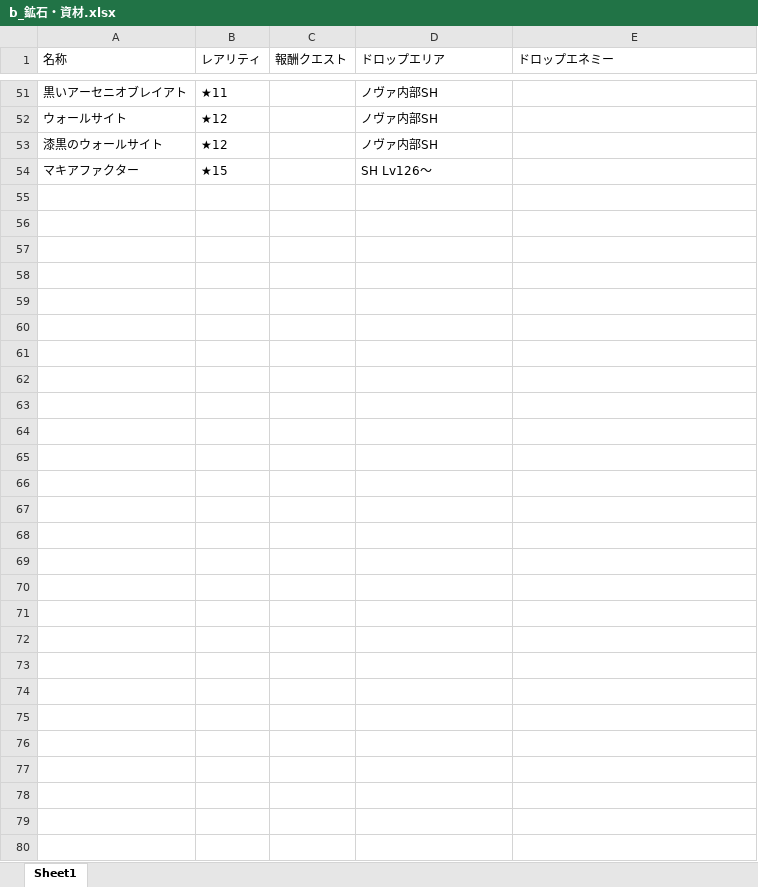
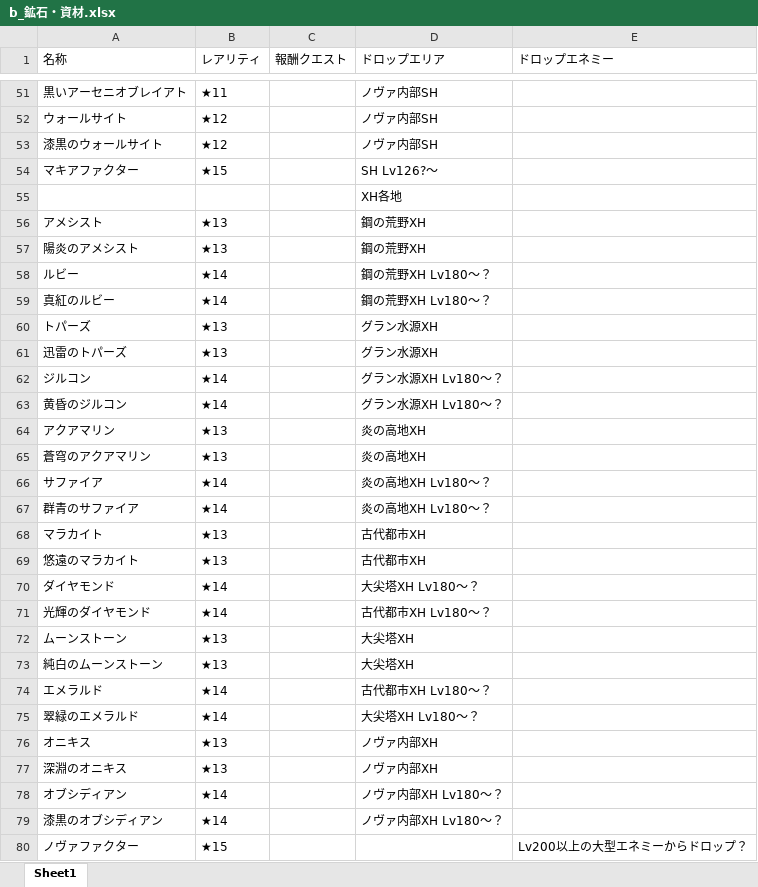
Before and after one commit to KyleKatann/PSNOVA, an Excel workbook: docs/pages/tools/material_table_maker/excel/b_鉱石・資材.xlsx, sheet Sheet1, drawn as a sheet; only a part is shown, gaps mark what is left out; values as stored, in another font and other column widths than the file's, no borders; the diff covers the shown part only; the diff names each change by its address in the sheet, - before the commit and + after, or states it on an @@ line.

```diff
--- a/docs/pages/tools/material_table_maker/excel/b_鉱石・資材.xlsx (sheet Sheet1)
+++ b/docs/pages/tools/material_table_maker/excel/b_鉱石・資材.xlsx (sheet Sheet1)
-D54 (ドロップエリア): SH Lv126～
+D54 (ドロップエリア): SH Lv126?～
+row 55:  |  |  | XH各地
+row 56: アメシスト | ★13 |  | 鋼の荒野XH
+row 57: 陽炎のアメシスト | ★13 |  | 鋼の荒野XH
+row 58: ルビー | ★14 |  | 鋼の荒野XH Lv180～？
+row 59: 真紅のルビー | ★14 |  | 鋼の荒野XH Lv180～？
+row 60: トパーズ | ★13 |  | グラン水源XH
+row 61: 迅雷のトパーズ | ★13 |  | グラン水源XH
+row 62: ジルコン | ★14 |  | グラン水源XH Lv180～？
+row 63: 黄昏のジルコン | ★14 |  | グラン水源XH Lv180～？
+row 64: アクアマリン | ★13 |  | 炎の高地XH
+row 65: 蒼穹のアクアマリン | ★13 |  | 炎の高地XH
+row 66: サファイア | ★14 |  | 炎の高地XH Lv180～？
+row 67: 群青のサファイア | ★14 |  | 炎の高地XH Lv180～？
+row 68: マラカイト | ★13 |  | 古代都市XH
+row 69: 悠遠のマラカイト | ★13 |  | 古代都市XH
+row 70: ダイヤモンド | ★14 |  | 大尖塔XH Lv180～？
+row 71: 光輝のダイヤモンド | ★14 |  | 古代都市XH Lv180～？
+row 72: ムーンストーン | ★13 |  | 大尖塔XH
+row 73: 純白のムーンストーン | ★13 |  | 大尖塔XH
+row 74: エメラルド | ★14 |  | 古代都市XH Lv180～？
+row 75: 翠緑のエメラルド | ★14 |  | 大尖塔XH Lv180～？
+row 76: オニキス | ★13 |  | ノヴァ内部XH
+row 77: 深淵のオニキス | ★13 |  | ノヴァ内部XH
+row 78: オブシディアン | ★14 |  | ノヴァ内部XH Lv180～？
+row 79: 漆黒のオブシディアン | ★14 |  | ノヴァ内部XH Lv180～？
+row 80: ノヴァファクター | ★15 |  |  | Lv200以上の大型エネミーからドロップ？
```
Also changed, not shown: 27 edited cells elsewhere in this sheet, docs/pages/tools/appearance_table_maker/excel/a_男女共用ヘアスタイル.xlsx, docs/pages/tools/appearance_table_maker/excel/d_キャスト女性ヘッドパーツ.xlsx, 22 other files.
